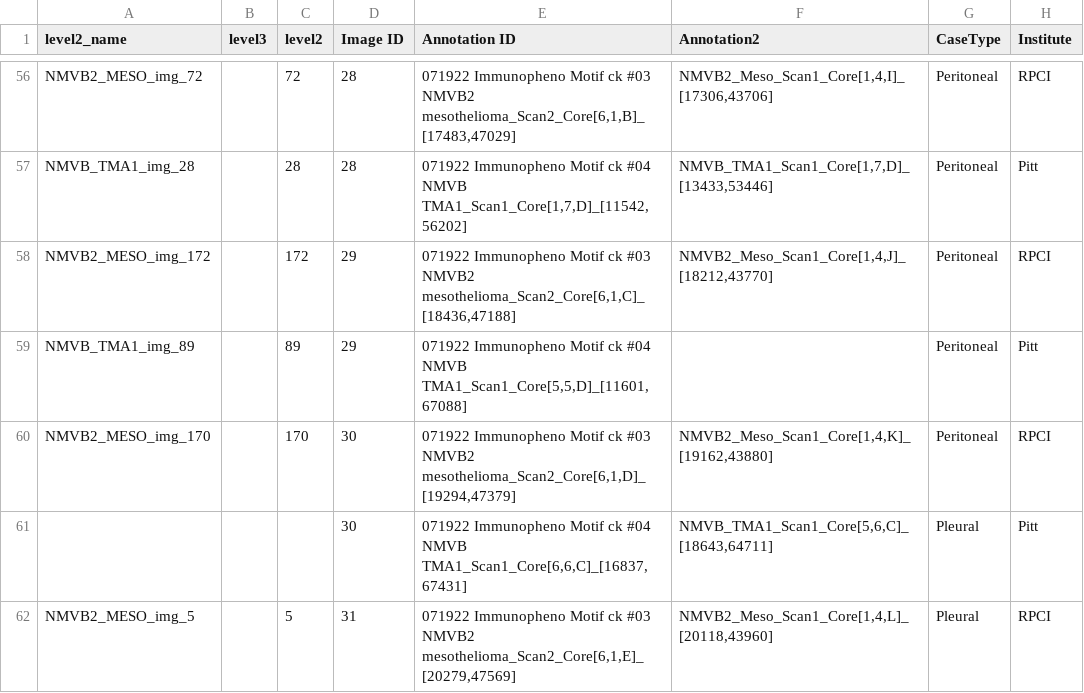
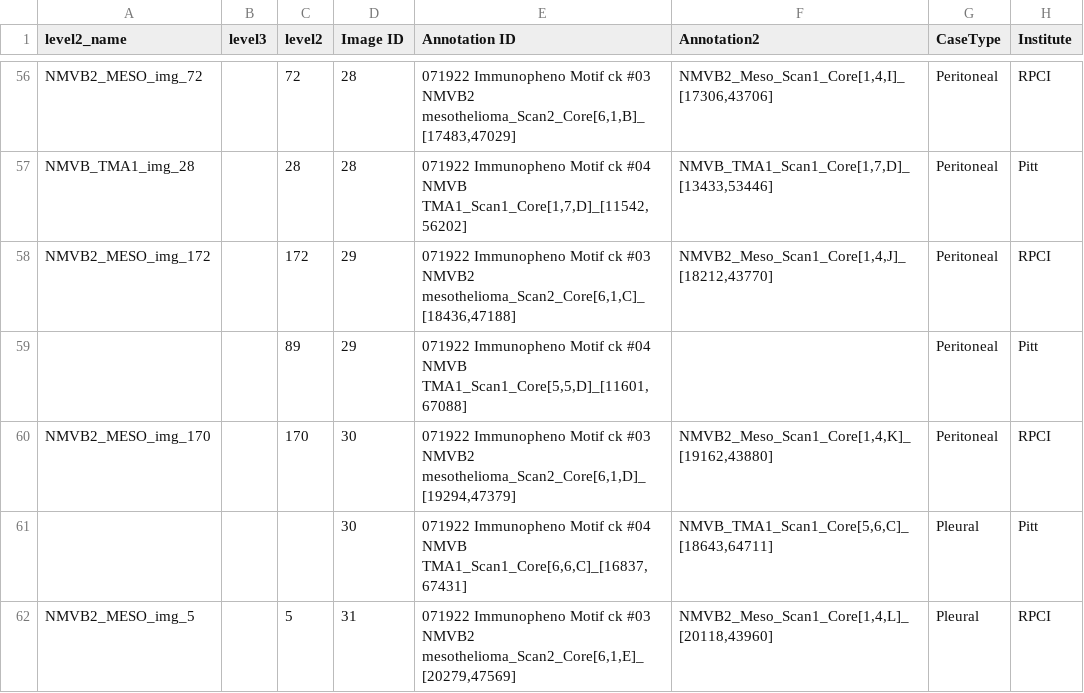
Before and after one commit to xim2016/MesotheliomaSpatialAtlas_repo, a CSV file: data/mapping_nameCLeaned_wImgID.csv, drawn as a sheet; only a part is shown, gaps mark what is left out; the diff names each change by its address in the sheet, - before the commit and + after, or states it on an @@ line.

Commit message:
Update mapping_nameCLeaned_wImgID.csv

```diff
--- a/data/mapping_nameCLeaned_wImgID.csv
+++ b/data/mapping_nameCLeaned_wImgID.csv
-A59 (level2_name): NMVB_TMA1_img_89
+A59 (level2_name): (empty)
```
